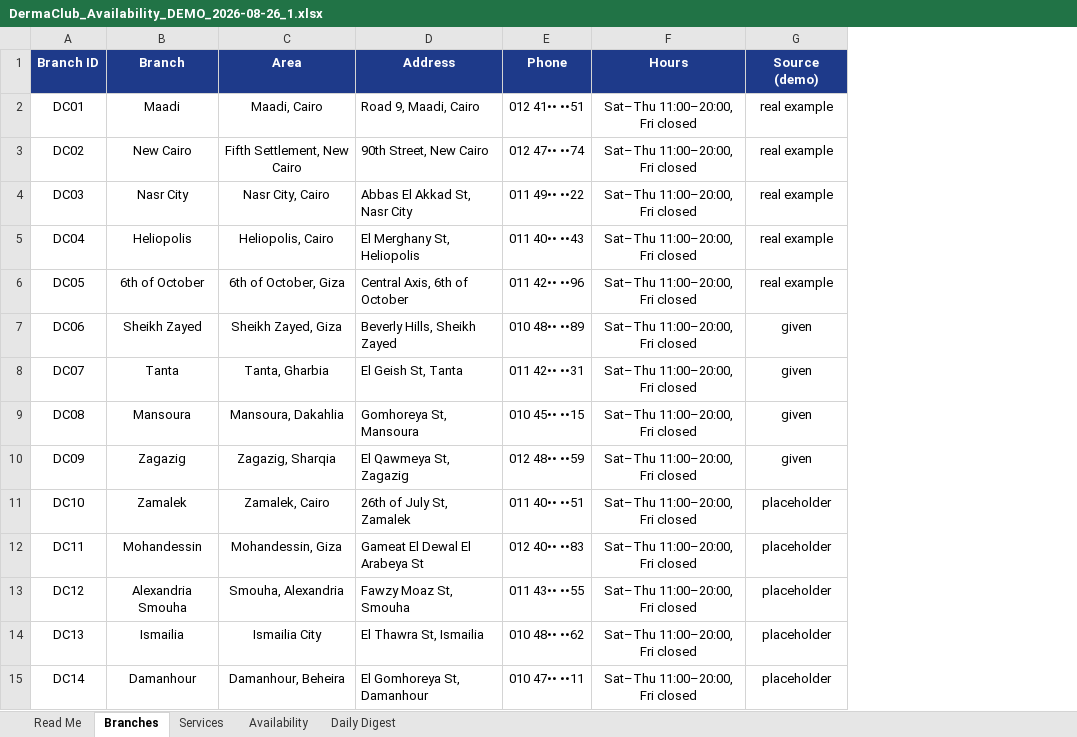
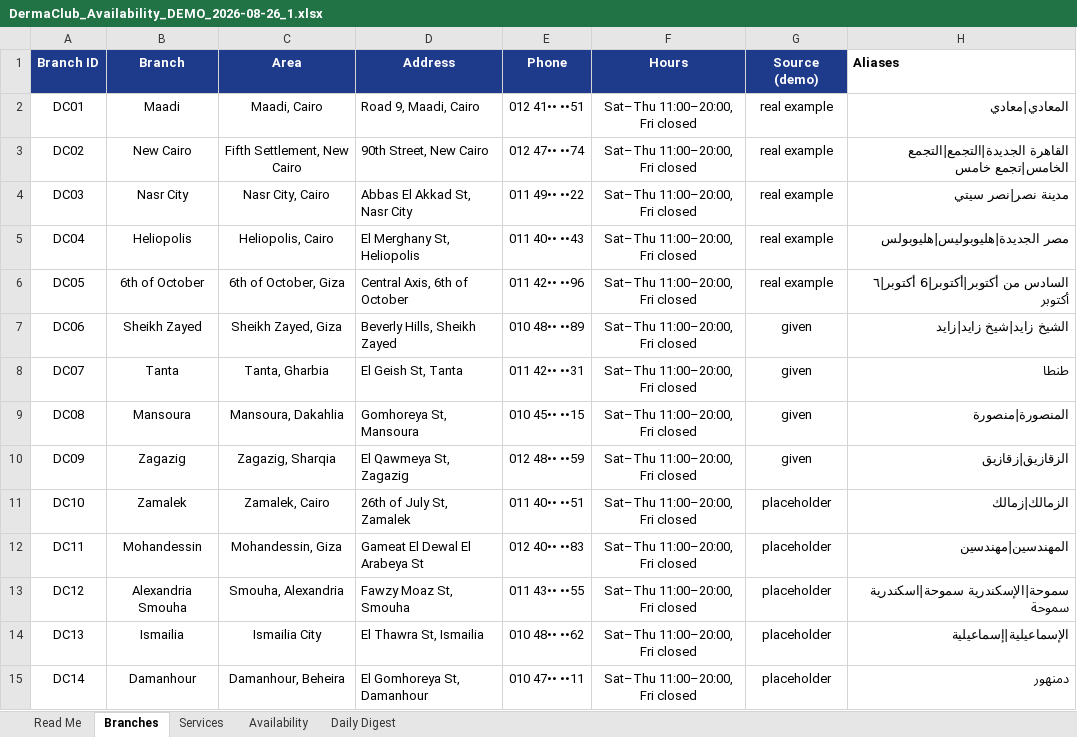
Before and after one commit to Automera-AI/Watcher, an Excel workbook: docs/DermaClub_Availability_DEMO_2026-08-26_1.xlsx, sheet Branches, drawn as a sheet; values as stored, in another font and other column widths than the file's, no borders; the diff names each change by its address in the sheet, - before the commit and + after, or states it on an @@ line.

```diff
--- a/docs/DermaClub_Availability_DEMO_2026-08-26_1.xlsx (sheet Branches)
+++ b/docs/DermaClub_Availability_DEMO_2026-08-26_1.xlsx (sheet Branches)
+column H (Aliases), rows 2-15: المعادي|معادي | القاهرة الجديدة|التجمع|التجمع الخامس|تجمع خامس | مدينة نصر|نصر سيتي | مصر الجديدة|هليوبوليس|هليوبولس | السادس من أكتوبر|أكتوبر|6 أكتوبر|٦ أكتوبر | الشيخ زايد|شيخ زايد|زايد | طنطا | المنصورة|منصورة | الزقازيق|زقازيق | الزمالك|زمالك | المهندسين|مهندسين | سموحة|الإسكندرية سموحة|اسكندرية سموحة | الإسماعيلية|إسماعيلية | دمنهور
```
Also changed, not shown: sheet Daily Digest, sheet Services, 2 other files.
